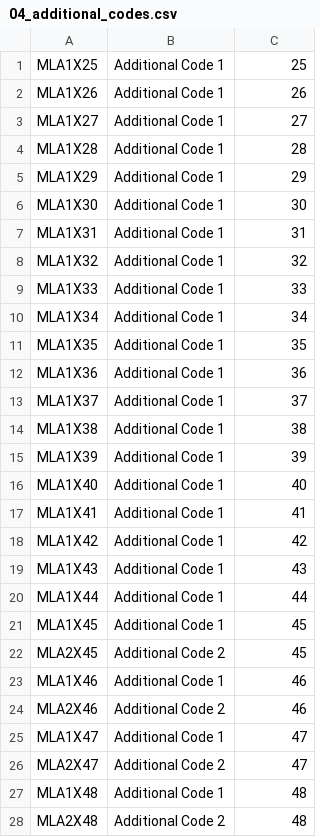
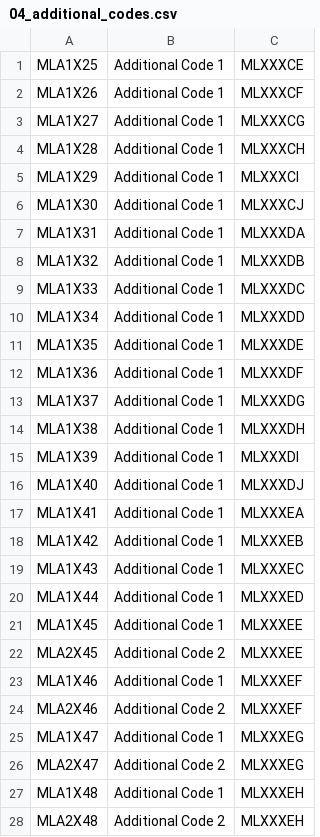
Before and after one commit to SartoRiccardo/btd6maplist-api, a CSV file: database/data/04_additional_codes.csv, drawn as a sheet; only a part is shown; the diff covers the shown part only.

```diff
--- a/database/data/04_additional_codes.csv
+++ b/database/data/04_additional_codes.csv
@@ -1,28 +1,28 @@
-MLA1X25	Additional Code 1	25
-MLA1X26	Additional Code 1	26
-MLA1X27	Additional Code 1	27
-MLA1X28	Additional Code 1	28
-MLA1X29	Additional Code 1	29
-MLA1X30	Additional Code 1	30
-MLA1X31	Additional Code 1	31
-MLA1X32	Additional Code 1	32
-MLA1X33	Additional Code 1	33
-MLA1X34	Additional Code 1	34
-MLA1X35	Additional Code 1	35
-MLA1X36	Additional Code 1	36
-MLA1X37	Additional Code 1	37
-MLA1X38	Additional Code 1	38
-MLA1X39	Additional Code 1	39
-MLA1X40	Additional Code 1	40
-MLA1X41	Additional Code 1	41
-MLA1X42	Additional Code 1	42
-MLA1X43	Additional Code 1	43
-MLA1X44	Additional Code 1	44
-MLA1X45	Additional Code 1	45
-MLA2X45	Additional Code 2	45
-MLA1X46	Additional Code 1	46
-MLA2X46	Additional Code 2	46
-MLA1X47	Additional Code 1	47
-MLA2X47	Additional Code 2	47
-MLA1X48	Additional Code 1	48
-MLA2X48	Additional Code 2	48
+MLA1X25	Additional Code 1	MLXXXCE
+MLA1X26	Additional Code 1	MLXXXCF
+MLA1X27	Additional Code 1	MLXXXCG
+MLA1X28	Additional Code 1	MLXXXCH
+MLA1X29	Additional Code 1	MLXXXCI
+MLA1X30	Additional Code 1	MLXXXCJ
+MLA1X31	Additional Code 1	MLXXXDA
+MLA1X32	Additional Code 1	MLXXXDB
+MLA1X33	Additional Code 1	MLXXXDC
+MLA1X34	Additional Code 1	MLXXXDD
+MLA1X35	Additional Code 1	MLXXXDE
+MLA1X36	Additional Code 1	MLXXXDF
+MLA1X37	Additional Code 1	MLXXXDG
+MLA1X38	Additional Code 1	MLXXXDH
+MLA1X39	Additional Code 1	MLXXXDI
+MLA1X40	Additional Code 1	MLXXXDJ
+MLA1X41	Additional Code 1	MLXXXEA
+MLA1X42	Additional Code 1	MLXXXEB
+MLA1X43	Additional Code 1	MLXXXEC
+MLA1X44	Additional Code 1	MLXXXED
+MLA1X45	Additional Code 1	MLXXXEE
+MLA2X45	Additional Code 2	MLXXXEE
+MLA1X46	Additional Code 1	MLXXXEF
+MLA2X46	Additional Code 2	MLXXXEF
+MLA1X47	Additional Code 1	MLXXXEG
+MLA2X47	Additional Code 2	MLXXXEG
+MLA1X48	Additional Code 1	MLXXXEH
+MLA2X48	Additional Code 2	MLXXXEH
```
Also changed, not shown: 24 edited cells elsewhere in this file, database/data/01_maps.csv, database/data/03_map_aliases.csv, 9 other files.
